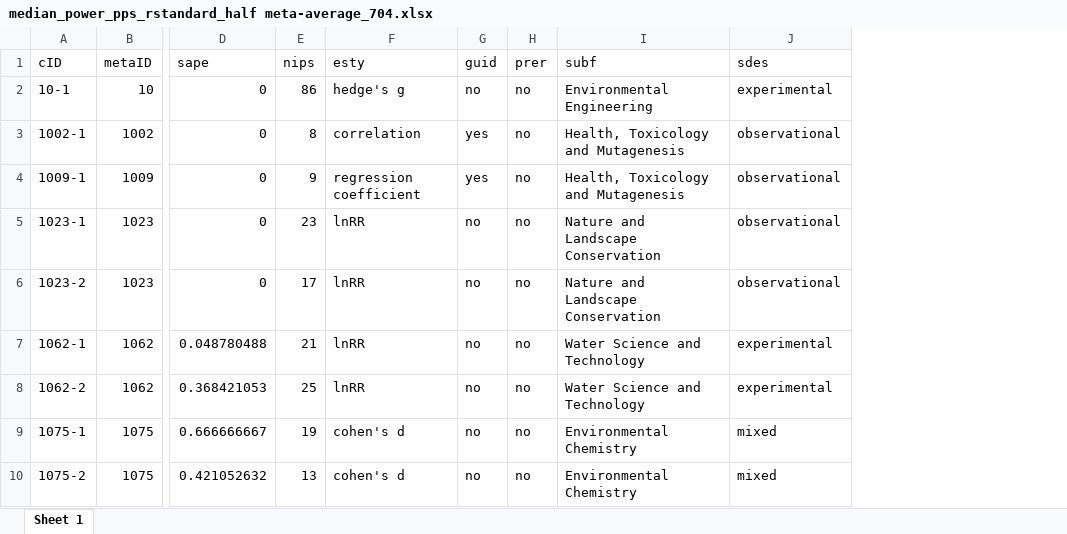
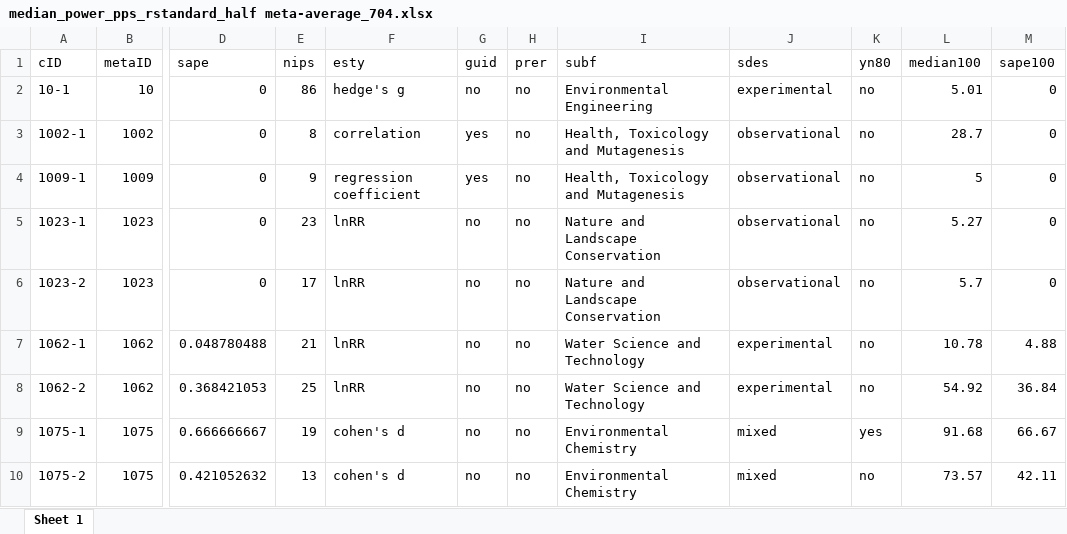
Before and after one commit to peterpuetz2020/replication_package_power_in_environmental_sciences, an Excel workbook: results/main/median_power_pps_rstandard_half meta-average_704.xlsx, sheet Sheet 1, drawn as a sheet; only a part is shown, gaps mark what is left out; values as stored, in another font and other column widths than the file's, no borders; the diff names each change by its address in the sheet, - before the commit and + after, or states it on an @@ line.

```diff
--- a/results/main/median_power_pps_rstandard_half meta-average_704.xlsx (sheet Sheet 1)
+++ b/results/main/median_power_pps_rstandard_half meta-average_704.xlsx (sheet Sheet 1)
+column K (yn80), rows 2-10: no | no | no | no | no | no | no | yes | no
+column L (median100), rows 2-10: 5.01 | 28.7 | 5 | 5.27 | 5.7 | 10.78 | 54.92 | 91.68 | 73.57
+column M (sape100), rows 2-10: 0 | 0 | 0 | 0 | 0 | 4.88 | 36.84 | 66.67 | 42.11
```
Also changed, not shown: 19 other files.
